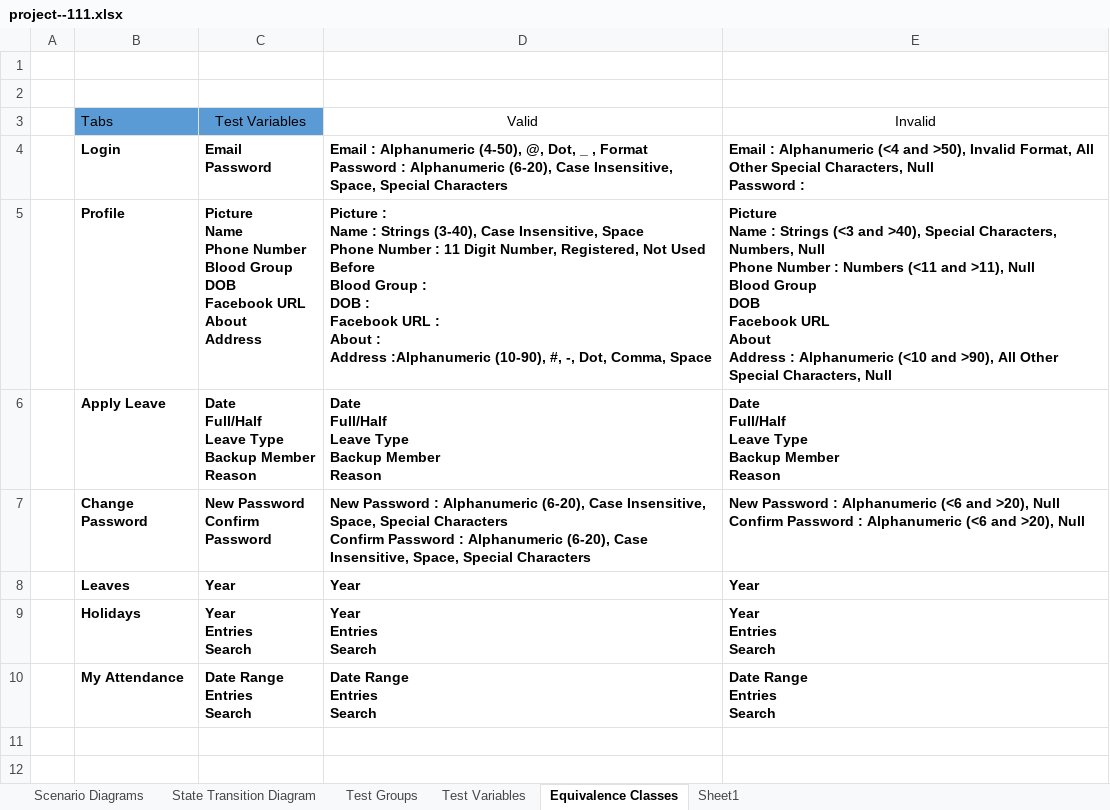
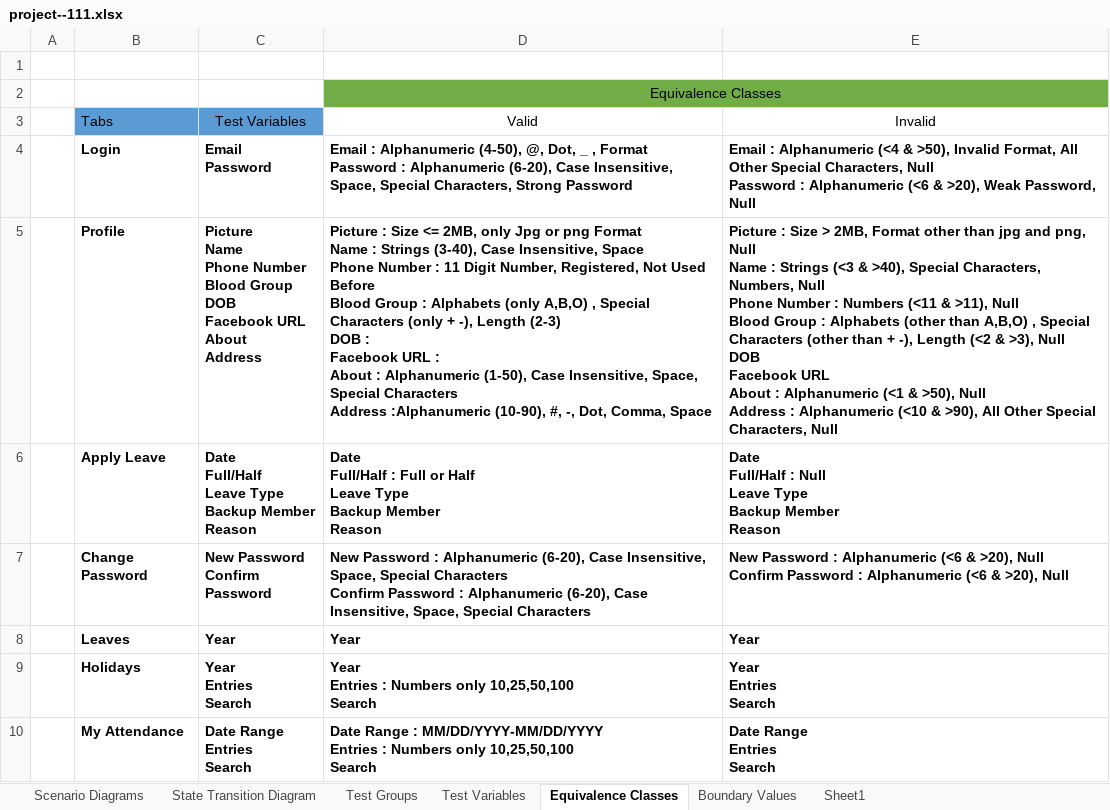
Before and after one commit to muzammilzia74/SQA, an Excel workbook: project--111.xlsx, sheet Equivalence Classes, drawn as a sheet; values as stored, in another font and other column widths than the file's, no borders; table styles not drawn; ↵ is a line break in a cell; the diff names each change by its address in the sheet, - before the commit and + after, or states it on an @@ line.

```diff
--- a/project--111.xlsx (sheet Equivalence Classes)
+++ b/project--111.xlsx (sheet Equivalence Classes)
+sheet tab: Boundary Values
-D2 (Valid): (empty)
+D2 (Valid): Equivalence Classes
-D2:E2 fill: none
+D2:E2 fill: #70AD47
+D2:E2 merged
-D4 (Valid): …Space, Special Characters
+D4 (Valid): …Space, Special Characters, Strong Password
-E4 (Invalid): …Alphanumeric (<4 and >50), Invalid Format, All Other Special Characters, Null ↵ Password :
+E4 (Invalid): …Alphanumeric (<4 & >50), Invalid Format, All Other Special Characters, Null ↵ Password : Alphanumeric (<6 & >20), Weak Password, Null
-D5 (Valid): Picture : ↵ Name : Strings (3-40), Case Insensitive, Space ↵ Phone Number : 11 Digit Number, Registered, Not Used Before ↵ Blood Group : ↵ DOB : ↵ Facebook URL : ↵ About : ↵ Address :Alphanumeric…
+D5 (Valid): Picture : Size <= 2MB, only Jpg or png Format ↵ Name : Strings (3-40), Case Insensitive, Space ↵ Phone Number : 11 Digit Number, Registered, Not Used Before ↵ Blood Group : Alphabets (only A,B,O) , Special Characters (only + -), Length (2-3) ↵ DOB : ↵ Facebook URL : ↵ About : Alphanumeric (1-50), Case Insensitive, Space, Special Characters ↵ Address :Alphanumeric…
-E5 (Invalid): Picture ↵ Name : Strings (<3 and >40), Special Characters, Numbers, Null ↵ Phone Number : Numbers (<11 and >11), Null ↵ Blood Group ↵ DOB ↵ Facebook URL ↵ About ↵ Address : Alphanumeric (<10 and >90), All…
+E5 (Invalid): Picture : Size > 2MB, Format other than jpg and png, Null ↵ Name : Strings (<3 & >40), Special Characters, Numbers, Null ↵ Phone Number : Numbers (<11 & >11), Null ↵ Blood Group : Alphabets (other than A,B,O) , Special Characters (other than + -), Length (<2 & >3), Null ↵ DOB ↵ Facebook URL ↵ About : Alphanumeric (<1 & >50), Null ↵ Address : Alphanumeric (<10 & >90), All…
-D6 (Valid): Date ↵ Full/Half ↵ Leave Type…
+D6 (Valid): Date ↵ Full/Half : Full or Half ↵ Leave Type…
-E6 (Invalid): Date ↵ Full/Half ↵ Leave Type…
+E6 (Invalid): Date ↵ Full/Half : Null ↵ Leave Type…
-E7 (Invalid): …Alphanumeric (<6 and >20), Null ↵ Confirm Password : Alphanumeric (<6 and >20), Null
+E7 (Invalid): …Alphanumeric (<6 & >20), Null ↵ Confirm Password : Alphanumeric (<6 & >20), Null
-D9 (Valid): Year ↵ Entries ↵ Search
+D9 (Valid): Year ↵ Entries : Numbers only 10,25,50,100 ↵ Search
-D10 (Valid): Date Range ↵ Entries ↵ Search
+D10 (Valid): Date Range : MM/DD/YYYY-MM/DD/YYYY ↵ Entries : Numbers only 10,25,50,100 ↵ Search
```
Also changed, not shown: sheet Test Groups, sheet Sheet1, sheet Scenario Diagrams, charts or pictures.
